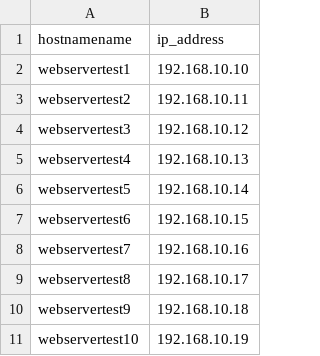
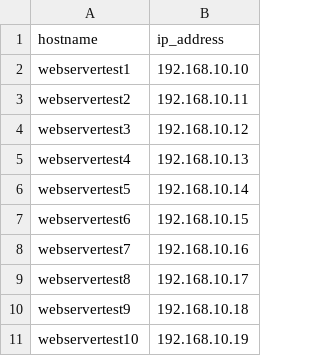
Before and after one commit to EyeoNBlast/ansible.playbooks.awx.latest, a CSV file: Palo-Alto Playbooks/csv/address.csv, drawn as a sheet.

Commit message:
updated csv

```diff
--- a/Palo-Alto Playbooks/csv/address.csv
+++ b/Palo-Alto Playbooks/csv/address.csv
@@ -1,2 +1,2 @@
-hostnamename,ip_address
+hostname,ip_address
 webservertest1,192.168.10.10
```
